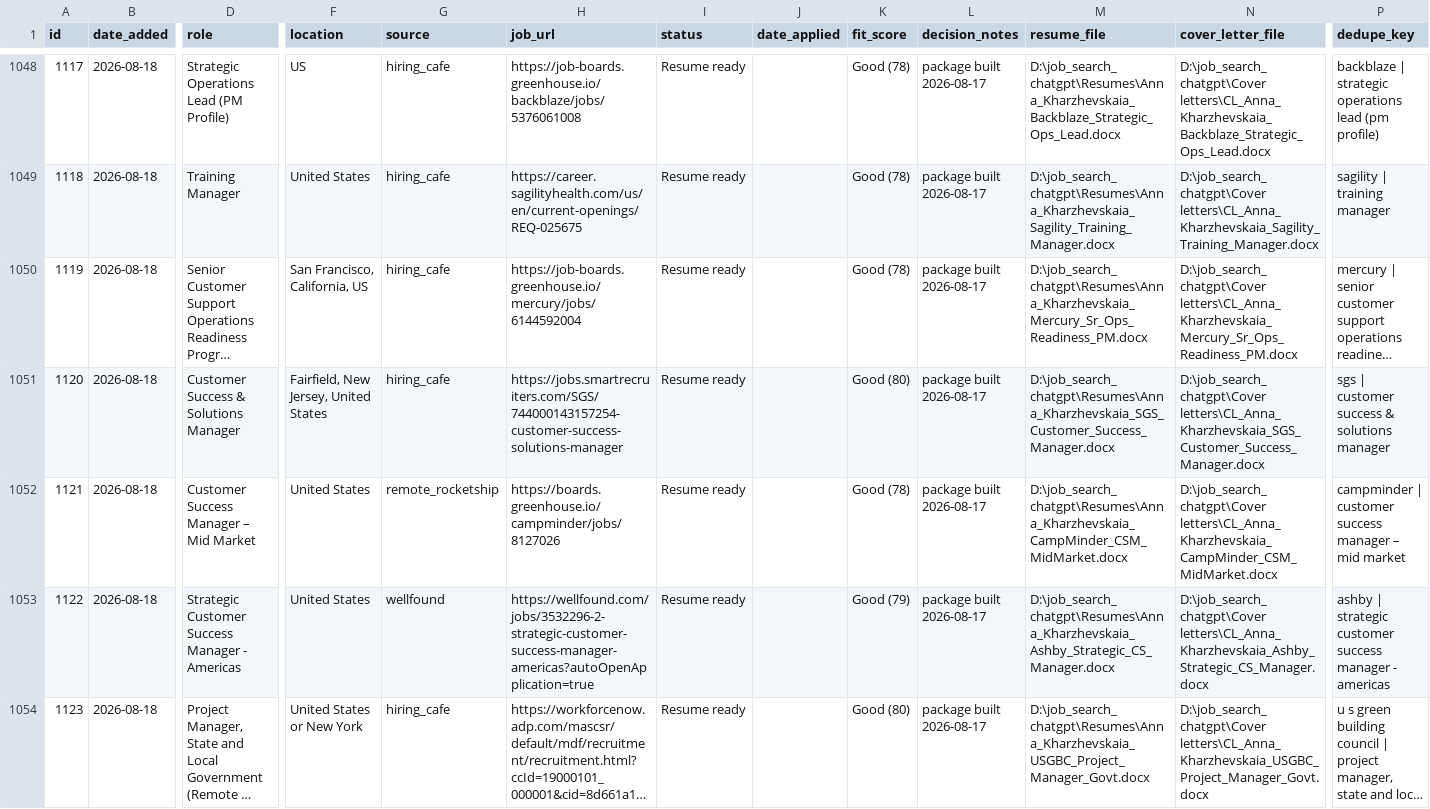
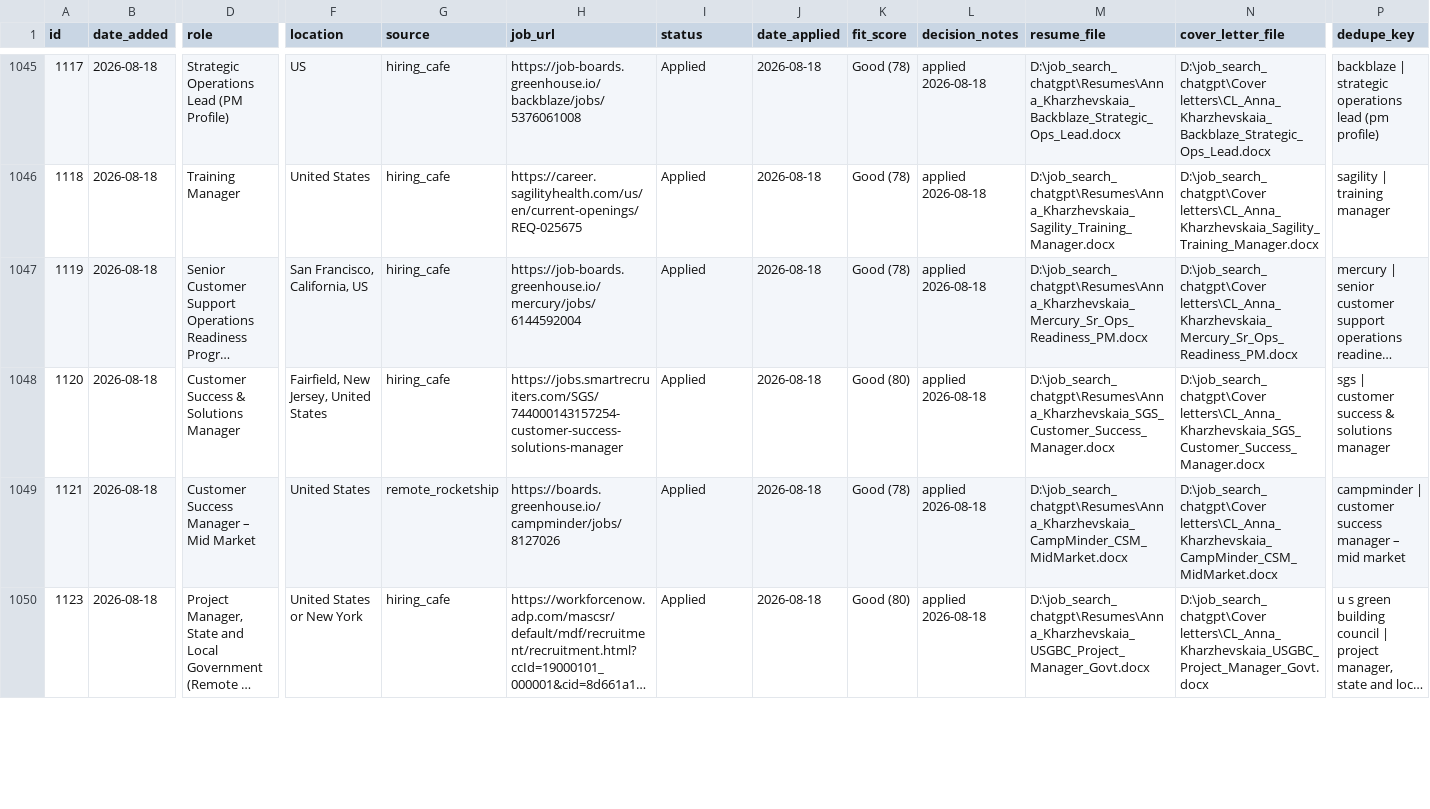
Before and after one commit to undrsky/t32tfoes3m, a CSV file: applications_tracker.csv, drawn as a sheet; only a part is shown, gaps mark what is left out; long unchanged cells end in …; removed rows and columns are numbered as before the commit, all else as after; rows hold the shown columns only; the diff covers the shown part only; the diff names each change by its address in the sheet, - before the commit and + after, or states it on an @@ line.

Commit message:
Update application tracker from Job Intelligence

```diff
--- a/applications_tracker.csv
+++ b/applications_tracker.csv
-I1045:I1049 (status): Resume ready
+I1045:I1049 (status): Applied
-J1045:J1049 (date_applied): (empty)
+J1045:J1049 (date_applied): 2026-08-18
-L1045:L1049 (decision_notes): package built 2026-08-17
+L1045:L1049 (decision_notes): applied 2026-08-18
-row 1053: 1122 | 2026-08-18 | Strategic Customer Success Manager - Americas | United States | wellfound | https://wellfound.com/jobs/3532296-2-strategic-customer-success-manager-americas?autoOpenApplication=true | Resume ready |  | Good (79) | package built 2026-08-17 | D:\job_search_chatgpt\Resumes\Anna_Kharzhevskaia_Ashby_Strategic_CS_Manager.docx | D:\job_search_chatgpt\Cover letters\CL_Anna_Kharzhevskaia_Ashby_Strategic_CS_Manager.docx | ashby | strategic customer success manager - americas
-I1050 (status): Resume ready
+I1050 (status): Applied
-J1050 (date_applied): (empty)
+J1050 (date_applied): 2026-08-18
-L1050 (decision_notes): package built 2026-08-17
+L1050 (decision_notes): applied 2026-08-18
```
Also changed, not shown: 4 removed rows and 59 edited cells elsewhere in this file.
